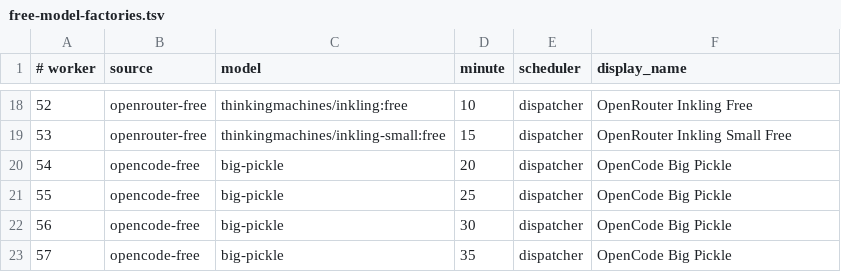
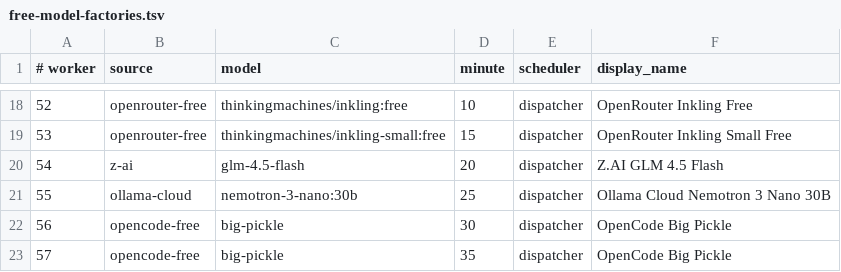
Before and after one commit to JoshCLWren/comic-pile, a TSV file: .github/free-model-factories.tsv, drawn as a sheet; only a part is shown, gaps mark what is left out.

```diff
--- a/.github/free-model-factories.tsv
+++ b/.github/free-model-factories.tsv
@@ -19,4 +19,4 @@
 53	openrouter-free	thinkingmachines/inkling-small:free	15	dispatcher	OpenRouter Inkling Small Free
-54	opencode-free	big-pickle	20	dispatcher	OpenCode Big Pickle
-55	opencode-free	big-pickle	25	dispatcher	OpenCode Big Pickle
+54	z-ai	glm-4.5-flash	20	dispatcher	Z.AI GLM 4.5 Flash
+55	ollama-cloud	nemotron-3-nano:30b	25	dispatcher	Ollama Cloud Nemotron 3 Nano 30B
 56	opencode-free	big-pickle	30	dispatcher	OpenCode Big Pickle
```
Also changed, not shown: 9 other files.
